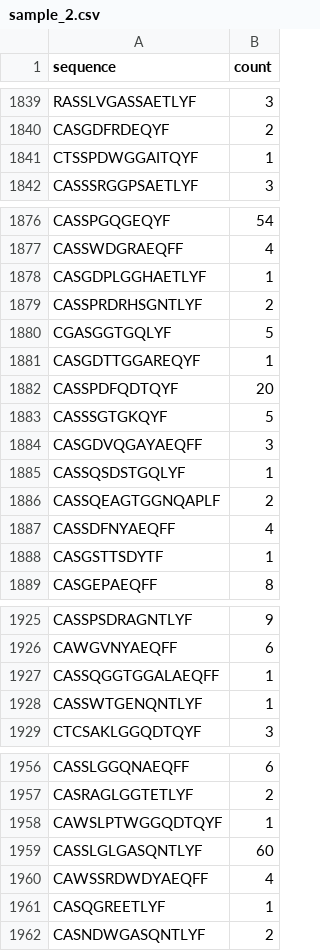
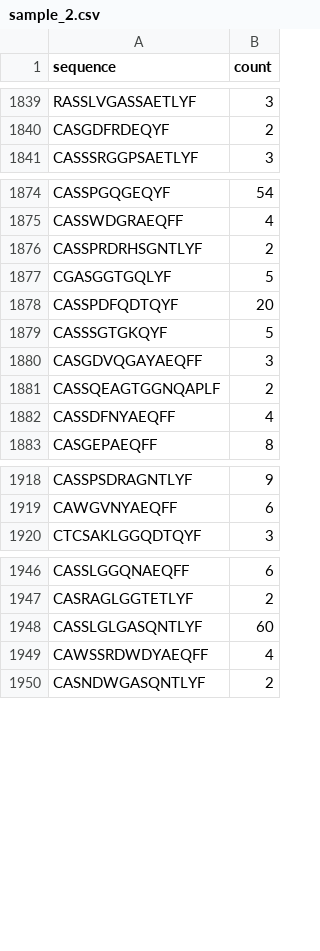
Before and after one commit to i3-unit/TCRpeg_i3, a CSV file: sample_data/sample_2.csv, drawn as a sheet; only a part is shown, gaps mark what is left out; the diff covers the shown part only; the diff names each change by its address in the sheet, - before the commit and + after, or states it on an @@ line.

Commit message:
Different lengths

```diff
--- a/sample_data/sample_2.csv
+++ b/sample_data/sample_2.csv
-row 1841: CTSSPDWGGAITQYF | 1
-row 1878: CASGDPLGGHAETLYF | 1
-row 1881: CASGDTTGGAREQYF | 1
-row 1885: CASSQSDSTGQLYF | 1
-row 1888: CASGSTTSDYTF | 1
-row 1927: CASSQGGTGGALAEQFF | 1
-row 1928: CASSWTGENQNTLYF | 1
-row 1958: CAWSLPTWGGQDTQYF | 1
-row 1961: CASQGREETLYF | 1
```
Also changed, not shown: 8 removed rows elsewhere in this file.
